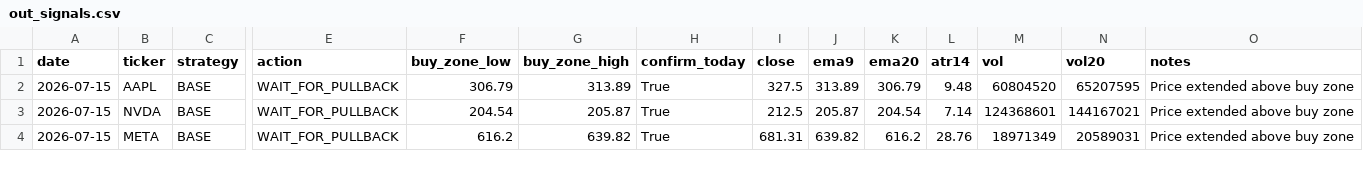
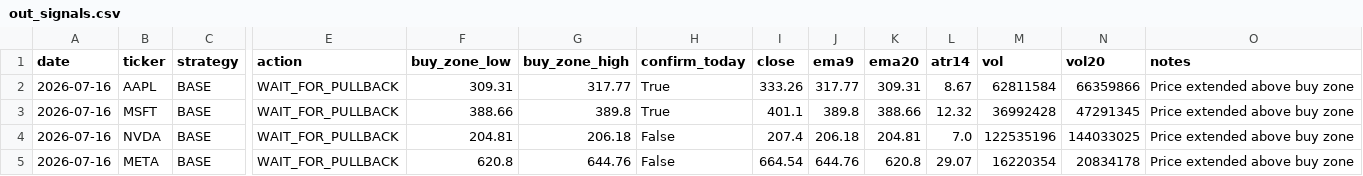
Before and after one commit to Ayodukale/S_B, a CSV file: data/out_signals.csv, drawn as a sheet; only a part is shown, gaps mark what is left out; addresses are those after the commit; rows hold the shown columns only; the diff covers the shown part only; the diff names each change by its address in the sheet, - before the commit and + after, or states it on an @@ line.

```diff
--- a/data/out_signals.csv
+++ b/data/out_signals.csv
-A2 (date): 2026-07-15
+A2 (date): 2026-07-16
-F2 (buy_zone_low): 306.79
+F2 (buy_zone_low): 309.31
-G2 (buy_zone_high): 313.89
+G2 (buy_zone_high): 317.77
-I2 (close): 327.5
+I2 (close): 333.26
-J2 (ema9): 313.89
+J2 (ema9): 317.77
-K2 (ema20): 306.79
+K2 (ema20): 309.31
-L2 (atr14): 9.48
+L2 (atr14): 8.67
-M2 (vol): 60804520
+M2 (vol): 62811584
-N2 (vol20): 65207595
+N2 (vol20): 66359866
+row 3: 2026-07-16 | MSFT | BASE | WAIT_FOR_PULLBACK | 388.66 | 389.8 | True | 401.1 | 389.8 | 388.66 | 12.32 | 36992428 | 47291345 | Price extended above buy zone
-A4:A5 (date): 2026-07-15
+A4:A5 (date): 2026-07-16
-F4 (buy_zone_low): 204.54
+F4 (buy_zone_low): 204.81
-G4 (buy_zone_high): 205.87
+G4 (buy_zone_high): 206.18
-H4:H5 (confirm_today): True
+H4:H5 (confirm_today): False
-I4 (close): 212.5
+I4 (close): 207.4
-J4 (ema9): 205.87
+J4 (ema9): 206.18
-K4 (ema20): 204.54
+K4 (ema20): 204.81
-L4 (atr14): 7.14
+L4 (atr14): 7.0
-M4 (vol): 124368601
+M4 (vol): 122535196
-N4 (vol20): 144167021
+N4 (vol20): 144033025
-F5 (buy_zone_low): 616.2
+F5 (buy_zone_low): 620.8
-G5 (buy_zone_high): 639.82
+G5 (buy_zone_high): 644.76
-I5 (close): 681.31
+I5 (close): 664.54
-J5 (ema9): 639.82
+J5 (ema9): 644.76
-K5 (ema20): 616.2
+K5 (ema20): 620.8
-L5 (atr14): 28.76
+L5 (atr14): 29.07
-M5 (vol): 18971349
+M5 (vol): 16220354
-N5 (vol20): 20589031
+N5 (vol20): 20834178
```
Also changed, not shown: 1 removed row and 21 edited cells elsewhere in this file, 3 other files.
